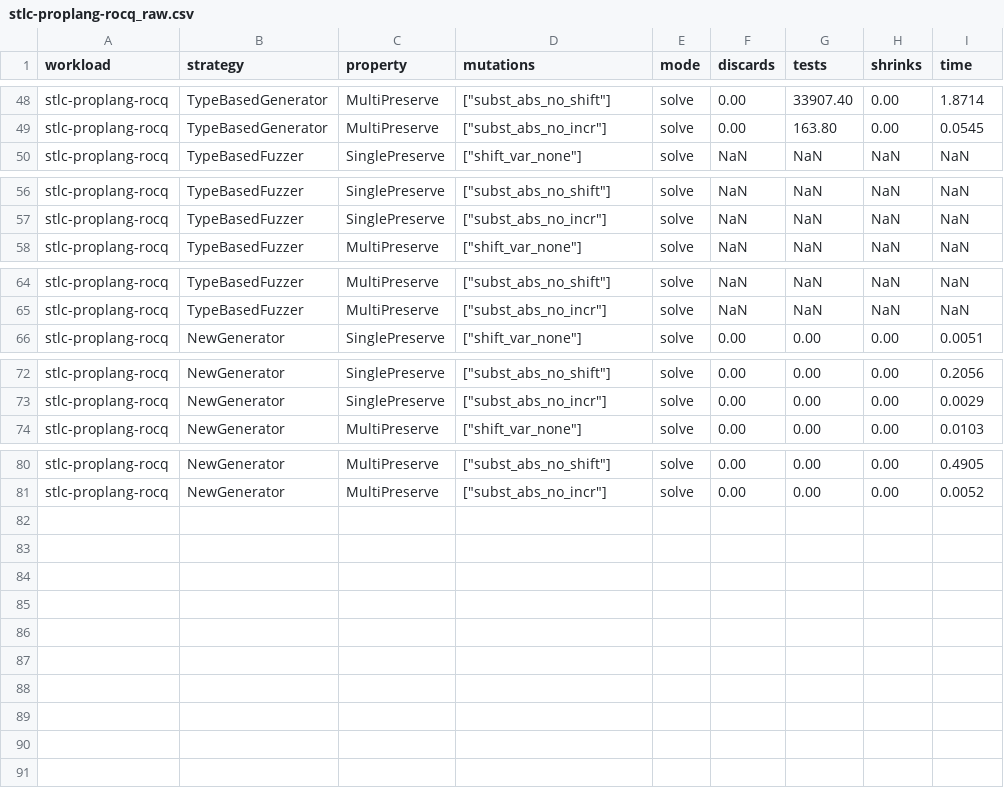
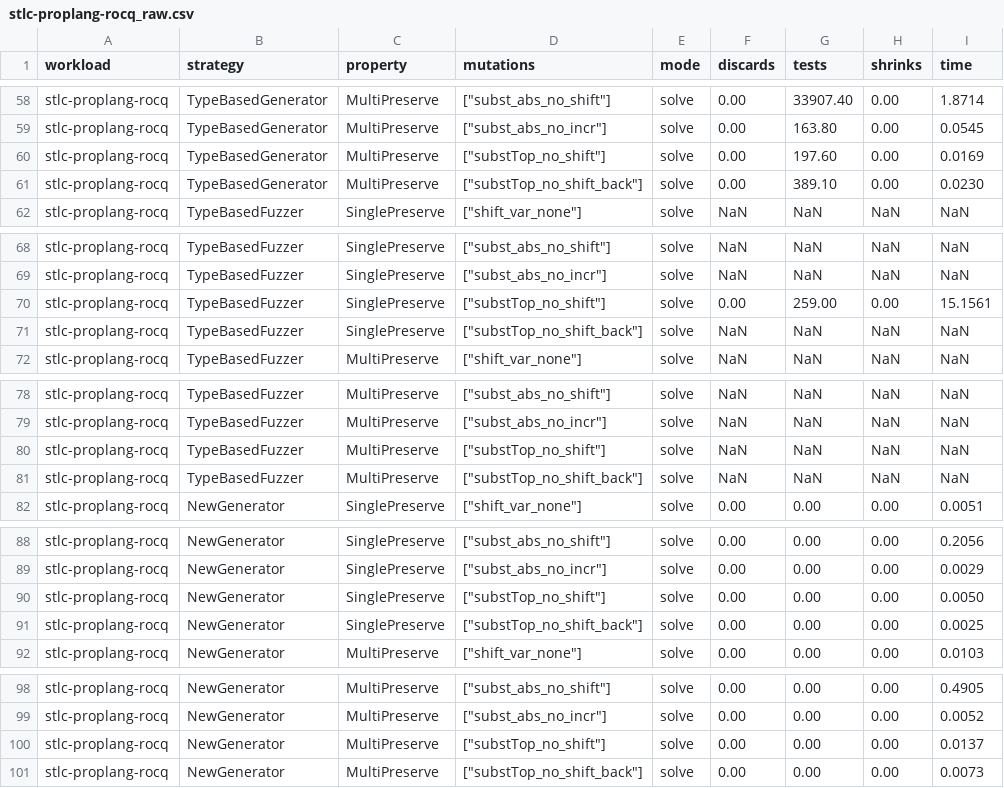
Before and after one commit to alpaylan/programmable-pbt-artifact, a CSV file: figures/stlc-proplang-rocq_raw.csv, drawn as a sheet; only a part is shown, gaps mark what is left out; the diff covers the shown part only; the diff names each change by its address in the sheet, - before the commit and + after, or states it on an @@ line.

```diff
--- a/figures/stlc-proplang-rocq_raw.csv
+++ b/figures/stlc-proplang-rocq_raw.csv
+row 60: stlc-proplang-rocq | TypeBasedGenerator | MultiPreserve | ["substTop_no_shift"] | solve | 0.00 | 197.60 | 0.00 | 0.0169
+row 61: stlc-proplang-rocq | TypeBasedGenerator | MultiPreserve | ["substTop_no_shift_back"] | solve | 0.00 | 389.10 | 0.00 | 0.0230
+row 70: stlc-proplang-rocq | TypeBasedFuzzer | SinglePreserve | ["substTop_no_shift"] | solve | 0.00 | 259.00 | 0.00 | 15.1561
+row 71: stlc-proplang-rocq | TypeBasedFuzzer | SinglePreserve | ["substTop_no_shift_back"] | solve | NaN | NaN | NaN | NaN
+row 80: stlc-proplang-rocq | TypeBasedFuzzer | MultiPreserve | ["substTop_no_shift"] | solve | NaN | NaN | NaN | NaN
+row 81: stlc-proplang-rocq | TypeBasedFuzzer | MultiPreserve | ["substTop_no_shift_back"] | solve | NaN | NaN | NaN | NaN
+row 90: stlc-proplang-rocq | NewGenerator | SinglePreserve | ["substTop_no_shift"] | solve | 0.00 | 0.00 | 0.00 | 0.0050
+row 91: stlc-proplang-rocq | NewGenerator | SinglePreserve | ["substTop_no_shift_back"] | solve | 0.00 | 0.00 | 0.00 | 0.0025
+row 100: stlc-proplang-rocq | NewGenerator | MultiPreserve | ["substTop_no_shift"] | solve | 0.00 | 0.00 | 0.00 | 0.0137
+row 101: stlc-proplang-rocq | NewGenerator | MultiPreserve | ["substTop_no_shift_back"] | solve | 0.00 | 0.00 | 0.00 | 0.0073
```
Also changed, not shown: 10 added rows elsewhere in this file, 2 other files.
